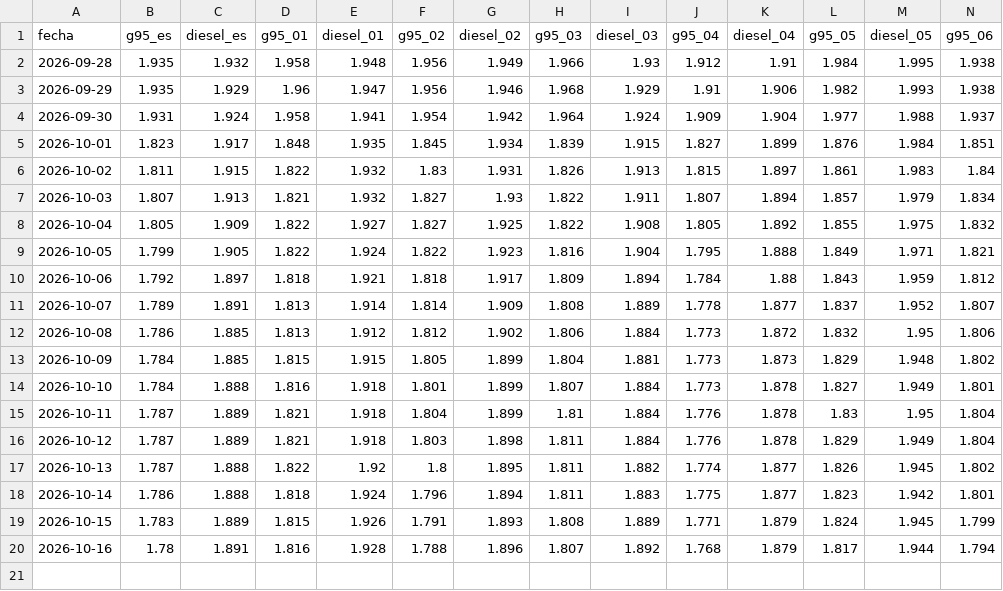
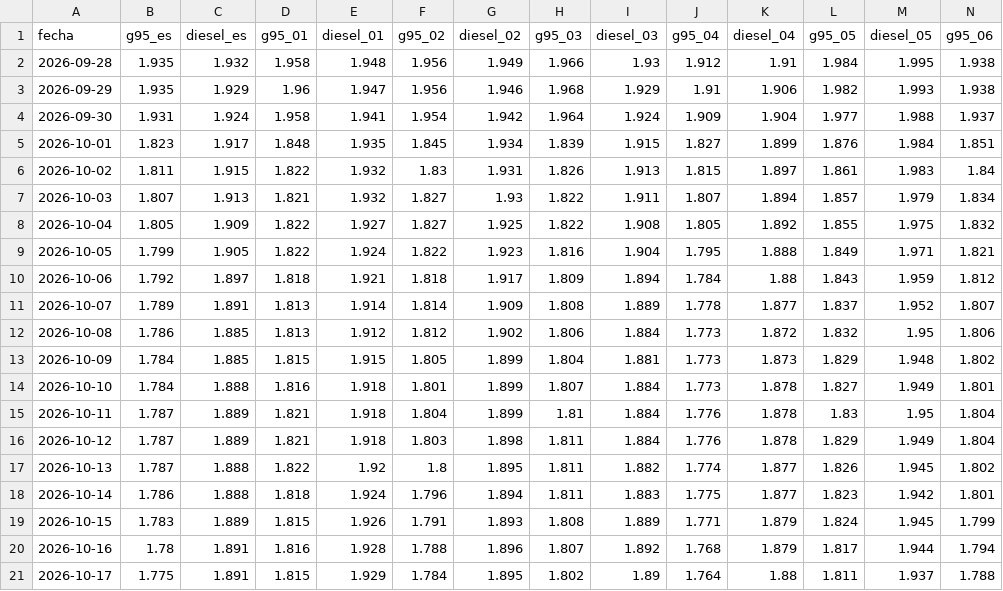
Before and after one commit to pedri77/tu-bolsillo, a CSV file: site/data/carburantes_historico.csv, drawn as a sheet; only a part is shown; rows hold the shown columns only; the diff names each change by its address in the sheet, - before the commit and + after, or states it on an @@ line.

```diff
--- a/site/data/carburantes_historico.csv
+++ b/site/data/carburantes_historico.csv
+row 21: 2026-10-17 | 1.775 | 1.891 | 1.815 | 1.929 | 1.784 | 1.895 | 1.802 | 1.89 | 1.764 | 1.88 | 1.811 | 1.937 | 1.788
```
Also changed, not shown: 1 other file.
